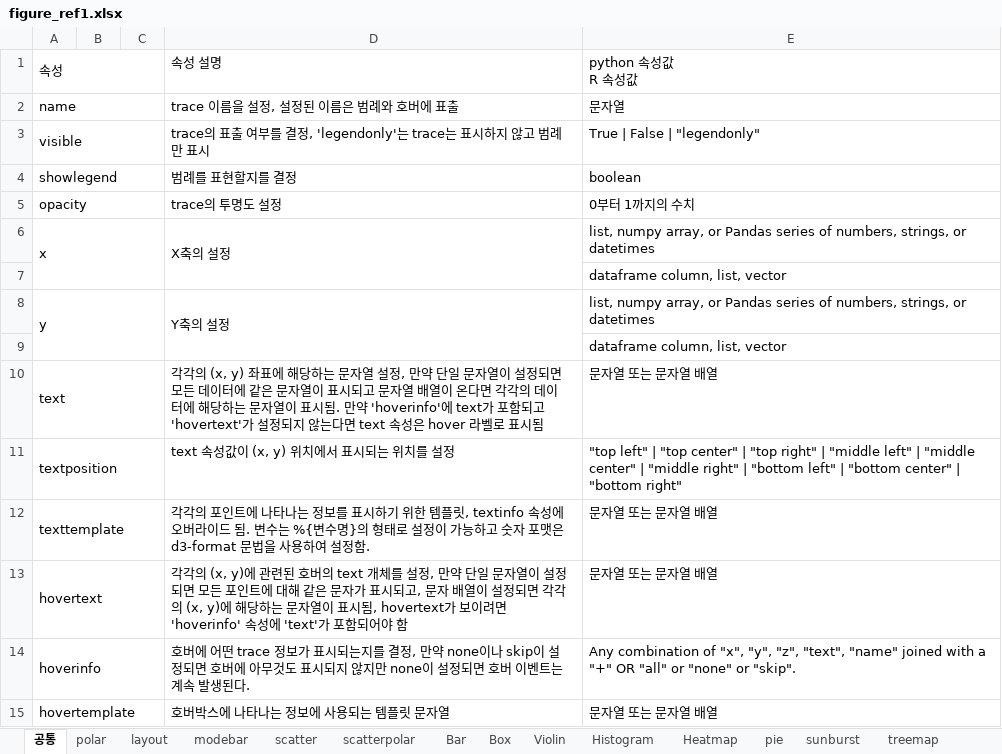
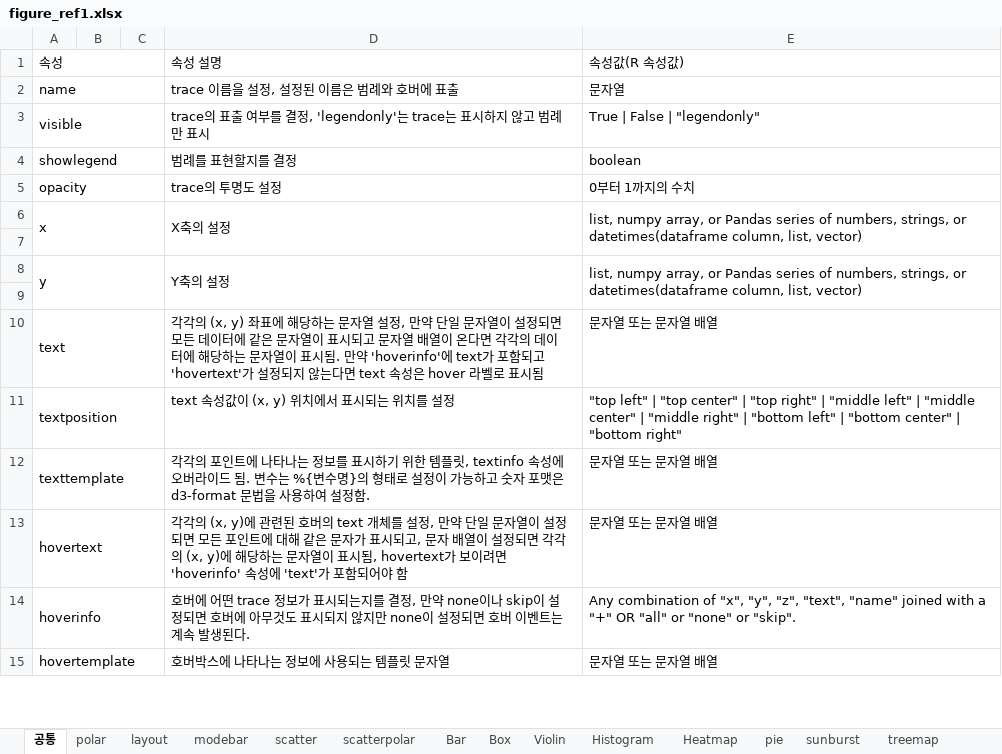
Before and after one commit to 2stndard/datavisualization, an Excel workbook: plotly/RnPy/figure_ref1.xlsx, sheet 공통, drawn as a sheet; only a part is shown; values as stored, in another font and other column widths than the file's, no cell formats; ↵ is a line break in a cell; the diff names each change by its address in the sheet, - before the commit and + after, or states it on an @@ line.

```diff
--- a/plotly/RnPy/figure_ref1.xlsx (sheet 공통)
+++ b/plotly/RnPy/figure_ref1.xlsx (sheet 공통)
-E1: python 속성값 ↵ R 속성값
+E1: 속성값(R 속성값)
-E6: …strings, or datetimes
+E6: …strings, or datetimes(dataframe column, list, vector)
+E6:E7 merged
-E7: dataframe column, list, vector
+E7: (empty)
-E8: …strings, or datetimes
+E8: …strings, or datetimes(dataframe column, list, vector)
+E8:E9 merged
-E9: dataframe column, list, vector
+E9: (empty)
```
Also changed, not shown: cell formats, 3 other files.
